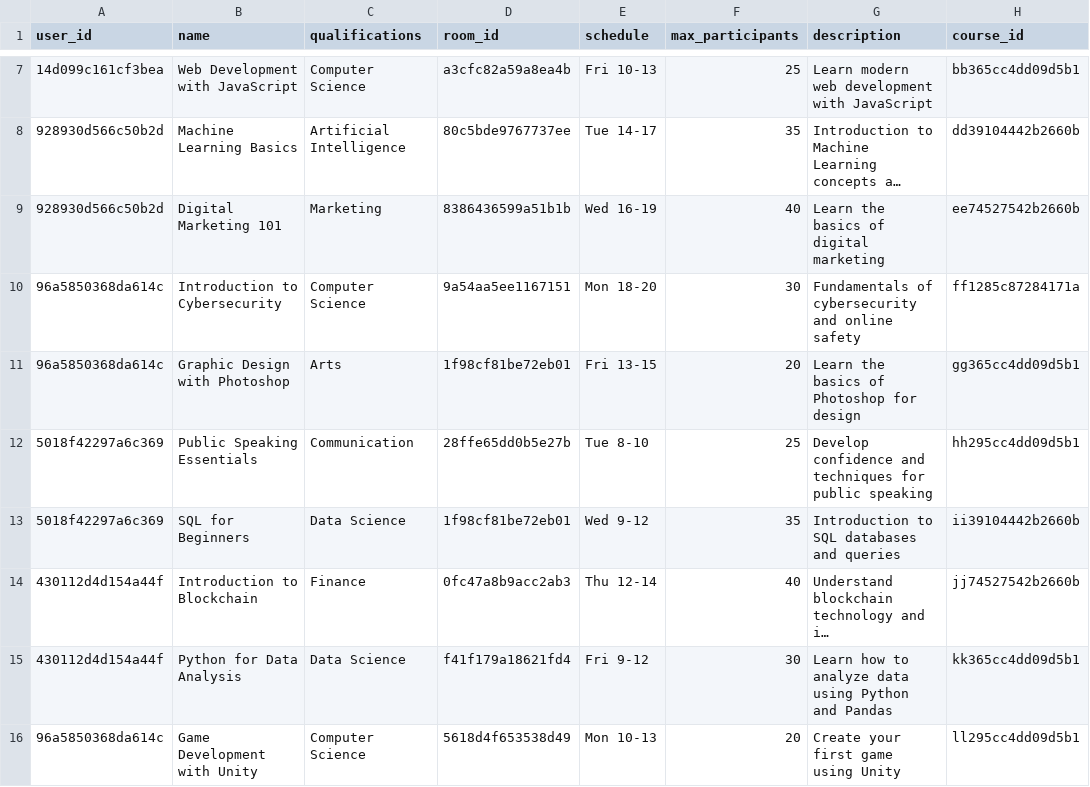
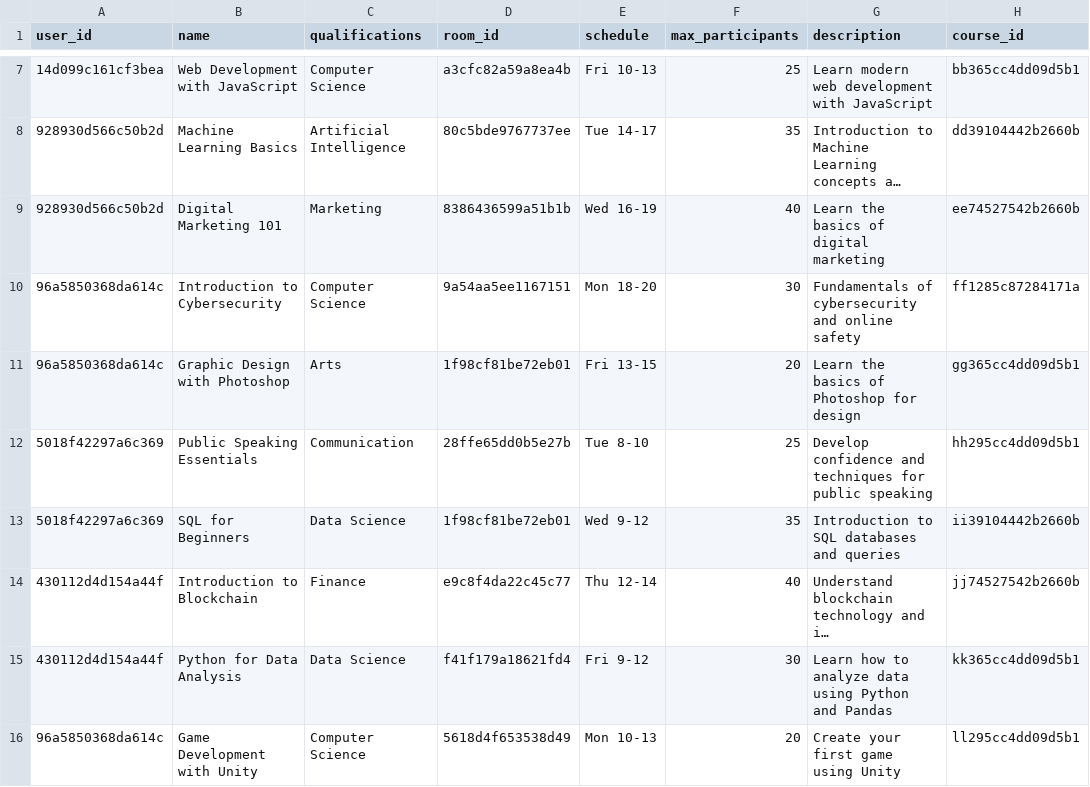
Before and after one commit to ivan-kapatsyn/pypiepi, a CSV file: data_folder/course.csv, drawn as a sheet; only a part is shown, gaps mark what is left out; long unchanged cells end in …; the diff names each change by its address in the sheet, - before the commit and + after, or states it on an @@ line.

Commit message:
test1

```diff
--- a/data_folder/course.csv
+++ b/data_folder/course.csv
-D14 (room_id): 0fc47a8b9acc2ab3
+D14 (room_id): e9c8f4da22c45c77
```
